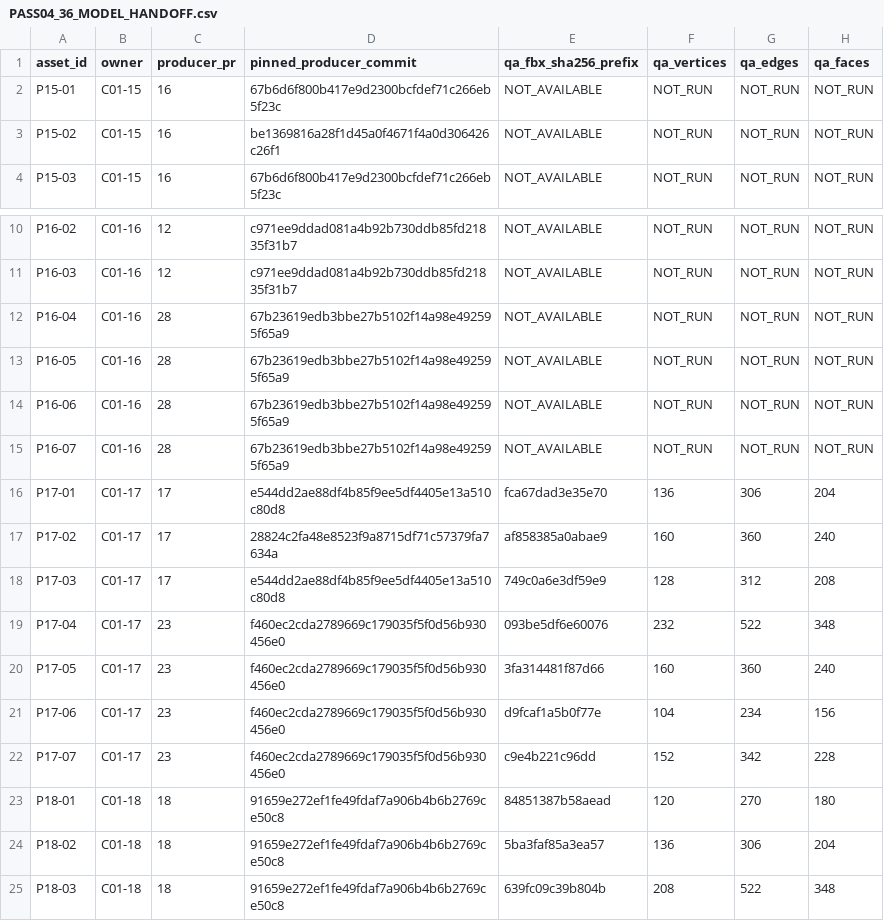
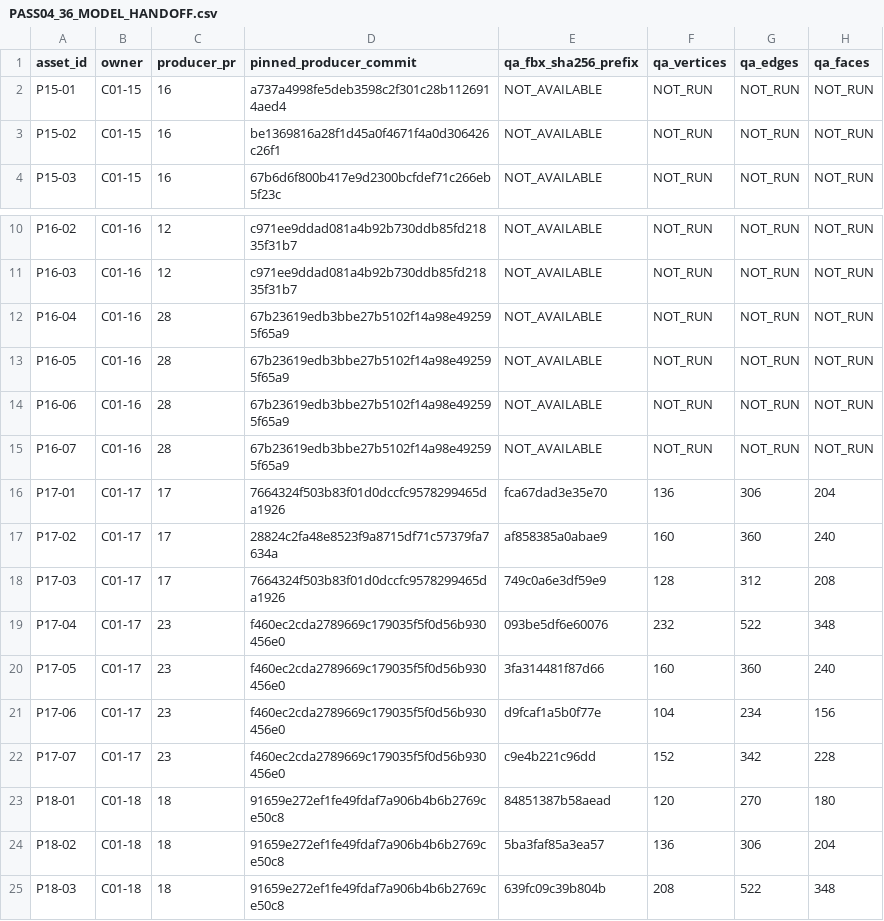
Before and after one commit to C8LyNn/Model-Test, a CSV file: C01InteriorProps/Pass04/PASS04_36_MODEL_HANDOFF.csv, drawn as a sheet; only a part is shown, gaps mark what is left out; the diff names each change by its address in the sheet, - before the commit and + after, or states it on an @@ line.

Commit message:
C01-10 PASS16: synchronize three refreshed frozen producer revisions and blocked statuses with 36-ID QA intake

```diff
--- a/C01InteriorProps/Pass04/PASS04_36_MODEL_HANDOFF.csv
+++ b/C01InteriorProps/Pass04/PASS04_36_MODEL_HANDOFF.csv
-D2 (pinned_producer_commit): 67b6d6f800b417e9d2300bcfdef71c266eb5f23c
+D2 (pinned_producer_commit): a737a4998fe5deb3598c2f301c28b1126914aed4
-D16 (pinned_producer_commit): e544dd2ae88df4b85f9ee5df4405e13a510c80d8
+D16 (pinned_producer_commit): 7664324f503b83f01d0dccfc9578299465da1926
-D18 (pinned_producer_commit): e544dd2ae88df4b85f9ee5df4405e13a510c80d8
+D18 (pinned_producer_commit): 7664324f503b83f01d0dccfc9578299465da1926
```
